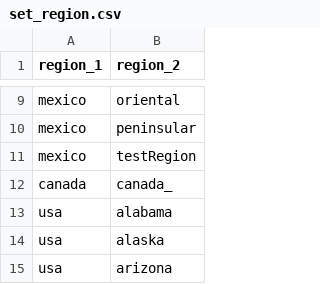
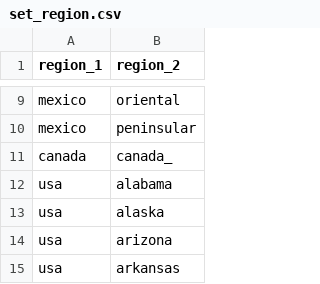
Before and after one commit to leonardgoeke/northAmerica_AnyMOD, a CSV file: modelData/set_region.csv, drawn as a sheet; only a part is shown, gaps mark what is left out; the shorter side is filled out with more unchanged rows.

Commit message:
Revert "test commit"
This reverts commit c1bcd419616ee5ffcd36b895008c518beafa51a9.

```diff
--- a/modelData/set_region.csv
+++ b/modelData/set_region.csv
@@ -10,3 +10,2 @@ mexico,oriental
 mexico,peninsular
-mexico,testRegion
 canada,canada_
```
